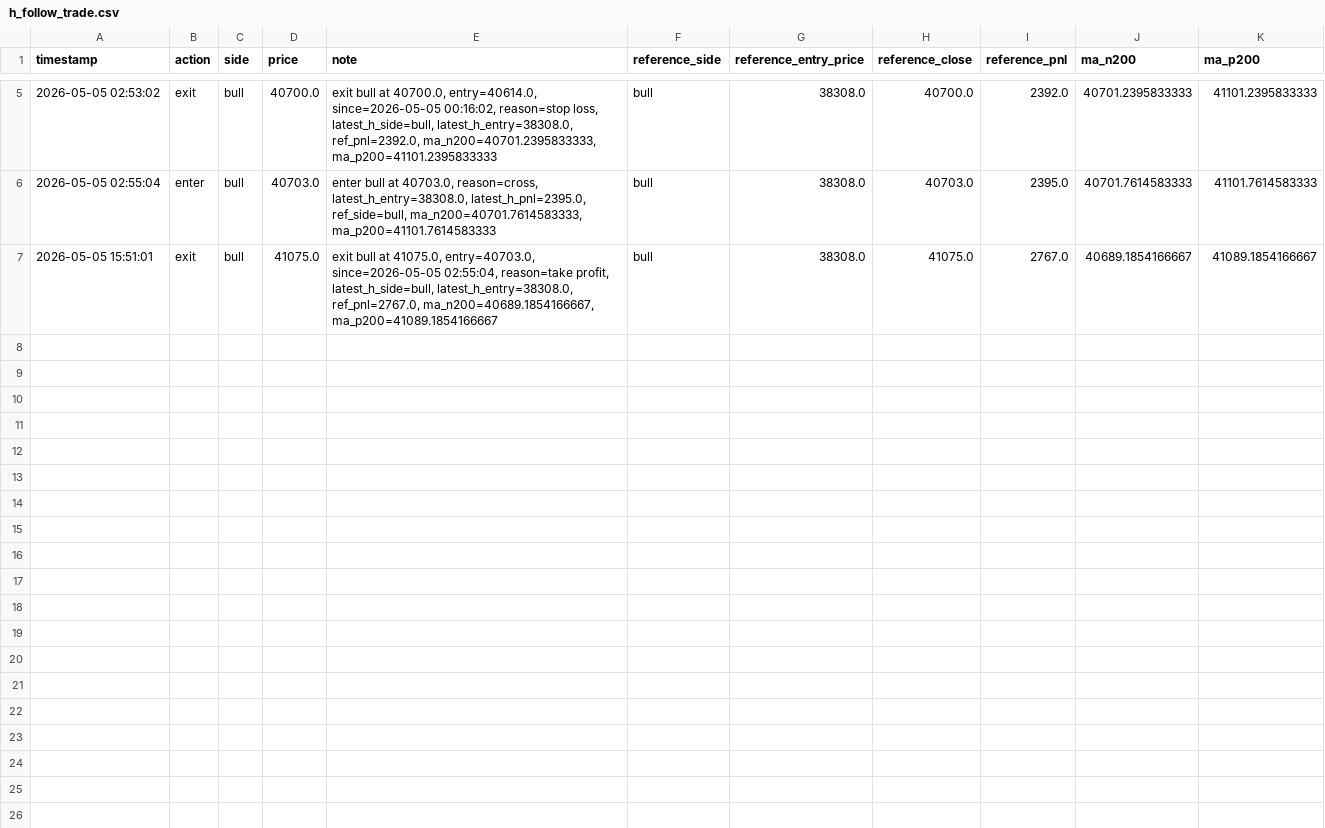
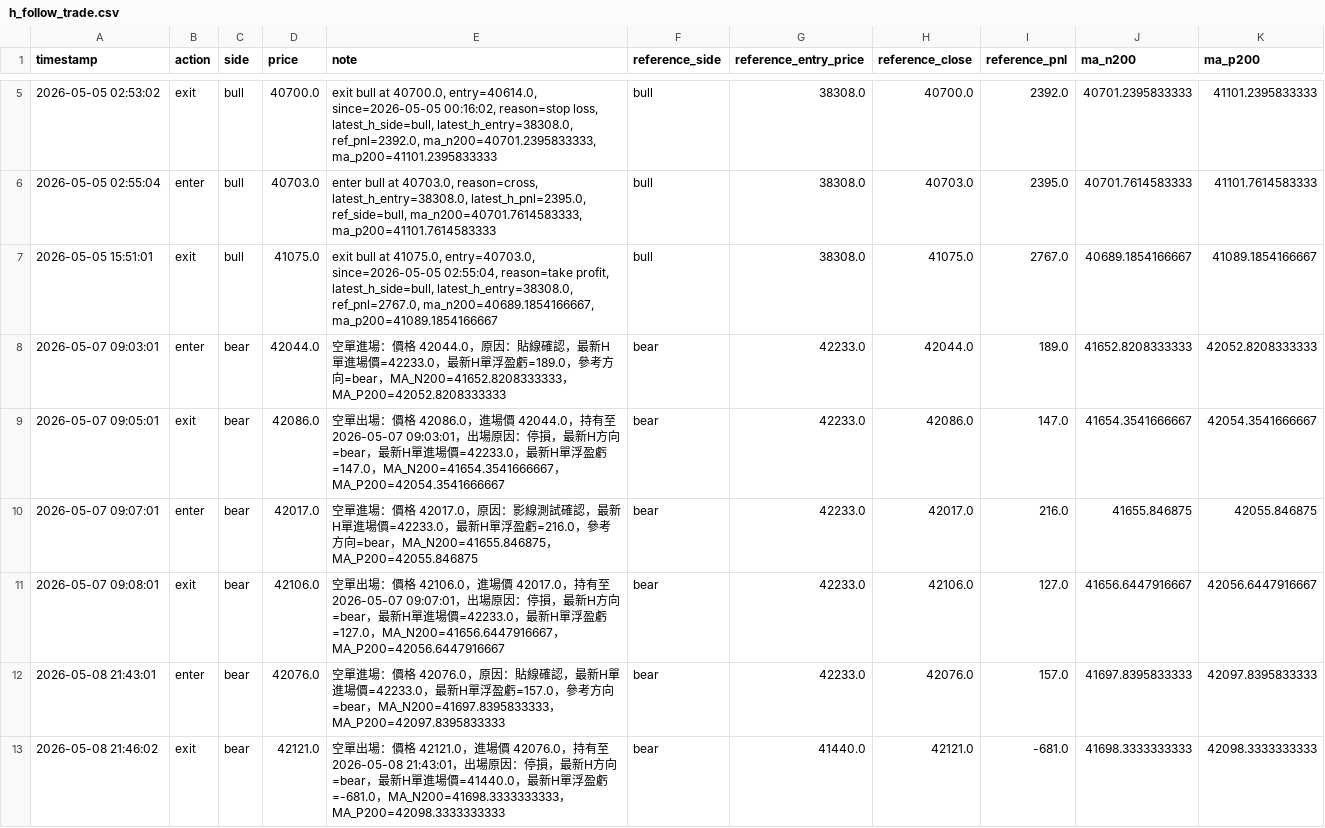
Before and after one commit to liugoldent/monitor, a CSV file: backend-futures-py/tv_doc/h_follow_trade.csv, drawn as a sheet; only a part is shown, gaps mark what is left out.

```diff
--- a/backend-futures-py/tv_doc/h_follow_trade.csv
+++ b/backend-futures-py/tv_doc/h_follow_trade.csv
@@ -7 +7,7 @@ timestamp,action,side,price,note,reference_side,reference_entry_price,reference_
 2026-05-05 15:51:01,exit,bull,41075.0,"exit bull at 41075.0, entry=40703.0, since=2026-05-05 02:55:04, reason=take profit, latest_h_side=bull, latest_h_entry=38308.0, ref_pnl=2767.0, ma_n200=40689.1854166667, ma_p200=41089.1854166667",bull,38308.0,41075.0,2767.0,40689.1854166667,41089.1854166667
+2026-05-07 09:03:01,enter,bear,42044.0,空單進場：價格 42044.0，原因：貼線確認，最新H單進場價=42233.0，最新H單浮盈虧=189.0，參考方向=bear，MA_N200=41652.8208333333，MA_P200=42052.8208333333,bear,42233.0,42044.0,189.0,41652.8208333333,42052.8208333333
+2026-05-07 09:05:01,exit,bear,42086.0,空單出場：價格 42086.0，進場價 42044.0，持有至 2026-05-07 09:03:01，出場原因：停損，最新H方向=bear，最新H單進場價=42233.0，最新H單浮盈虧=147.0，MA_N200=41654.3541666667，MA_P200=42054.3541666667,bear,42233.0,42086.0,147.0,41654.3541666667,42054.3541666667
+2026-05-07 09:07:01,enter,bear,42017.0,空單進場：價格 42017.0，原因：影線測試確認，最新H單進場價=42233.0，最新H單浮盈虧=216.0，參考方向=bear，MA_N200=41655.846875，MA_P200=42055.846875,bear,42233.0,42017.0,216.0,41655.846875,42055.846875
+2026-05-07 09:08:01,exit,bear,42106.0,空單出場：價格 42106.0，進場價 42017.0，持有至 2026-05-07 09:07:01，出場原因：停損，最新H方向=bear，最新H單進場價=42233.0，最新H單浮盈虧=127.0，MA_N200=41656.6447916667，MA_P200=42056.6447916667,bear,42233.0,42106.0,127.0,41656.6447916667,42056.6447916667
+2026-05-08 21:43:01,enter,bear,42076.0,空單進場：價格 42076.0，原因：貼線確認，最新H單進場價=42233.0，最新H單浮盈虧=157.0，參考方向=bear，MA_N200=41697.8395833333，MA_P200=42097.8395833333,bear,42233.0,42076.0,157.0,41697.8395833333,42097.8395833333
+2026-05-08 21:46:02,exit,bear,42121.0,空單出場：價格 42121.0，進場價 42076.0，持有至 2026-05-08 21:43:01，出場原因：停損，最新H方向=bear，最新H單進場價=41440.0，最新H單浮盈虧=-681.0，MA_N200=41698.3333333333，MA_P200=42098.3333333333,bear,41440.0,42121.0,-681.0,41698.3333333333,42098.3333333333
```
Also changed, not shown: backend-futures-py/tv_doc/tt_mxf_draft_trade.csv, 22 other files.
